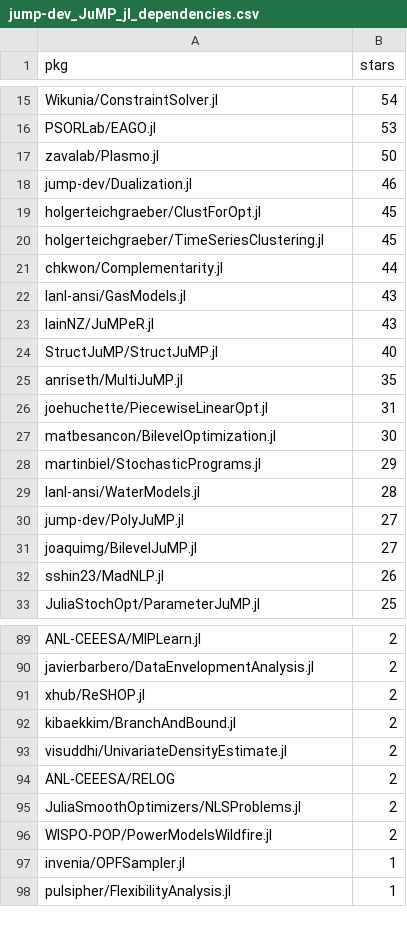
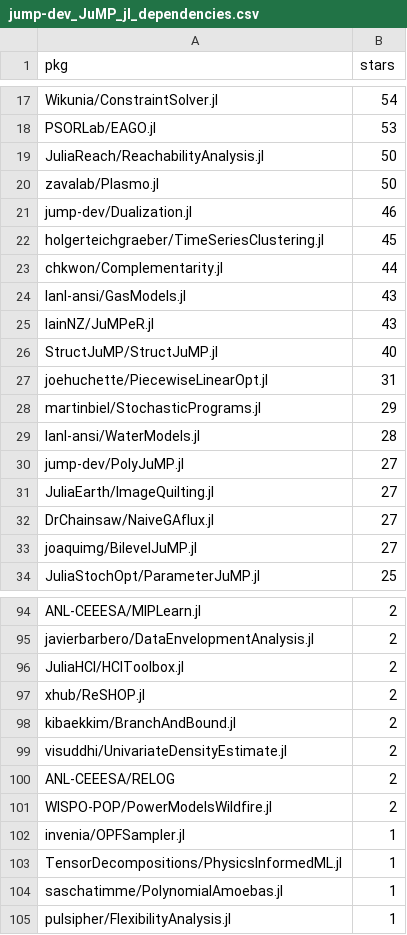
Before and after one commit to odow/progress-metrics-OAC-1835443, a CSV file: data/csv/jump-dev_JuMP_jl_dependencies.csv, drawn as a sheet; only a part is shown, gaps mark what is left out; removed rows and columns are numbered as before the commit, all else as after; the diff covers the shown part only; the diff names each change by its address in the sheet, - before the commit and + after, or states it on an @@ line.

```diff
--- a/data/csv/jump-dev_JuMP_jl_dependencies.csv
+++ b/data/csv/jump-dev_JuMP_jl_dependencies.csv
+row 19: JuliaReach/ReachabilityAnalysis.jl | 50
-row 19: holgerteichgraeber/ClustForOpt.jl | 45
-row 25: anriseth/MultiJuMP.jl | 35
-row 27: matbesancon/BilevelOptimization.jl | 30
+row 31: JuliaEarth/ImageQuilting.jl | 27
+row 32: DrChainsaw/NaiveGAflux.jl | 27
-row 32: sshin23/MadNLP.jl | 26
+row 96: JuliaHCI/HCIToolbox.jl | 2
-row 95: JuliaSmoothOptimizers/NLSProblems.jl | 2
+row 103: TensorDecompositions/PhysicsInformedML.jl | 1
+row 104: saschatimme/PolynomialAmoebas.jl | 1
```
Also changed, not shown: 14 added rows, 6 removed rows, 2 moved rows and 2 edited cells elsewhere in this file, data/csv/jrevels_Cassette_jl_dependencies.csv, data/csv/jrevels_Cassette_jl_report.csv, 12 other files.
